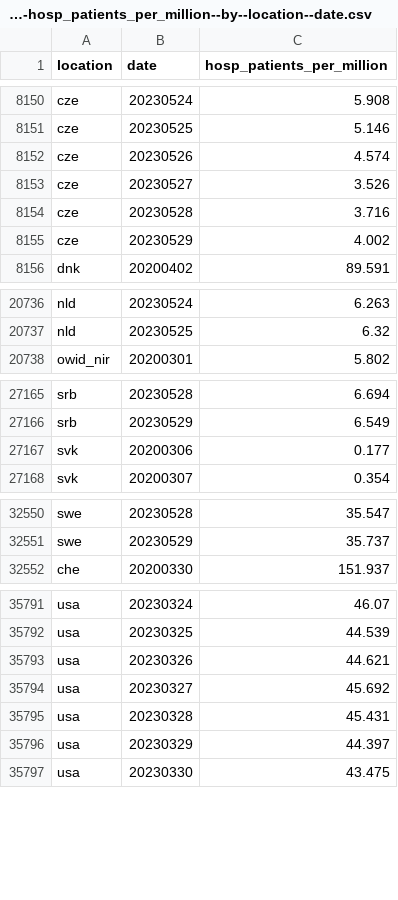
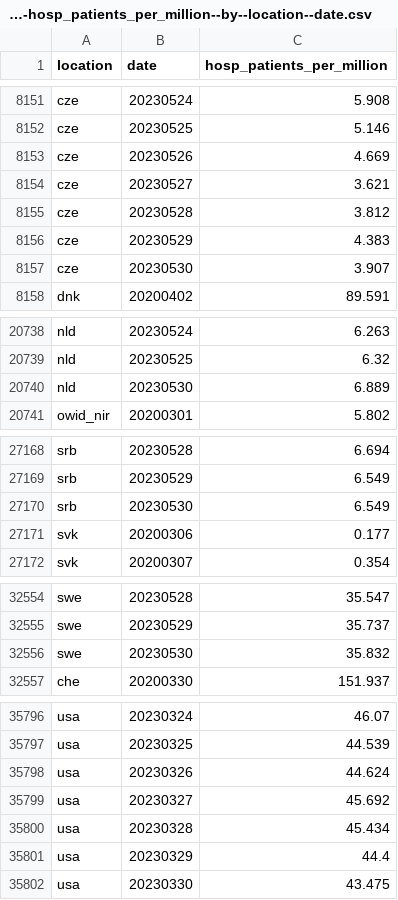
Before and after one commit to open-numbers/ddf--owid--covid_19, a CSV file: ddf--datapoints--hosp_patients_per_million--by--location--date.csv, drawn as a sheet; only a part is shown, gaps mark what is left out; the diff covers the shown part only.

```diff
--- a/ddf--datapoints--hosp_patients_per_million--by--location--date.csv
+++ b/ddf--datapoints--hosp_patients_per_million--by--location--date.csv
@@ -8151,6 +8152,7 @@ cze,20230524,5.908
 cze,20230525,5.146
-cze,20230526,4.574
-cze,20230527,3.526
-cze,20230528,3.716
-cze,20230529,4.002
+cze,20230526,4.669
+cze,20230527,3.621
+cze,20230528,3.812
+cze,20230529,4.383
+cze,20230530,3.907
 dnk,20200402,89.591
@@ -20737,2 +20739,3 @@ nld,20230524,6.263
 nld,20230525,6.32
+nld,20230530,6.889
 owid_nir,20200301,5.802
@@ -27166,2 +27169,3 @@ srb,20230528,6.694
 srb,20230529,6.549
+srb,20230530,6.549
 svk,20200306,0.177
@@ -32551,2 +32555,3 @@ swe,20230528,35.547
 swe,20230529,35.737
+swe,20230530,35.832
 che,20200330,151.937
@@ -35792,6 +35797,6 @@ usa,20230324,46.07
 usa,20230325,44.539
-usa,20230326,44.621
+usa,20230326,44.624
 usa,20230327,45.692
-usa,20230328,45.431
-usa,20230329,44.397
+usa,20230328,45.434
+usa,20230329,44.4
 usa,20230330,43.475
```
Also changed, not shown: 2 added rows and 17 edited cells elsewhere in this file, ddf--datapoints--hosp_patients--by--location--date.csv, ddf--datapoints--icu_patients_per_million--by--location--date.csv, 25 other files.
